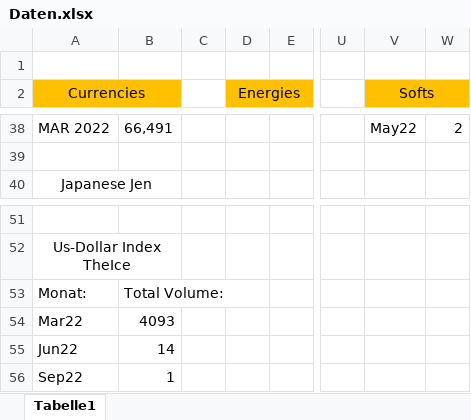
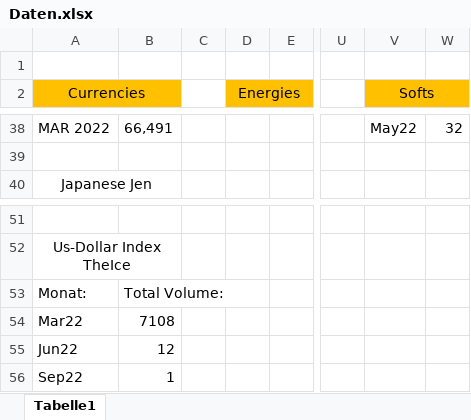
Before and after one commit to PaulKalho/Craw, an Excel workbook: Daten.xlsx, sheet Tabelle1, drawn as a sheet; only a part is shown, gaps mark what is left out; values as stored, in another font and other column widths than the file's, no borders; the diff covers the shown part only; the diff names each change by its address in the sheet, - before the commit and + after, or states it on an @@ line.

```diff
--- a/Daten.xlsx (sheet Tabelle1)
+++ b/Daten.xlsx (sheet Tabelle1)
-W38: 2
+W38: 32
-B54: 4093
+B54: 7108
-B55: 14
+B55: 12
```
Also changed, not shown: 14 edited cells elsewhere in this sheet, 1 other file.
